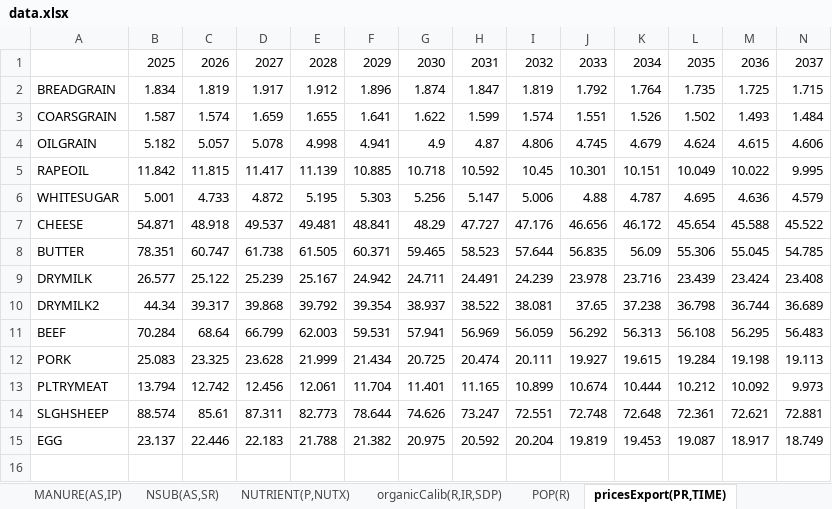
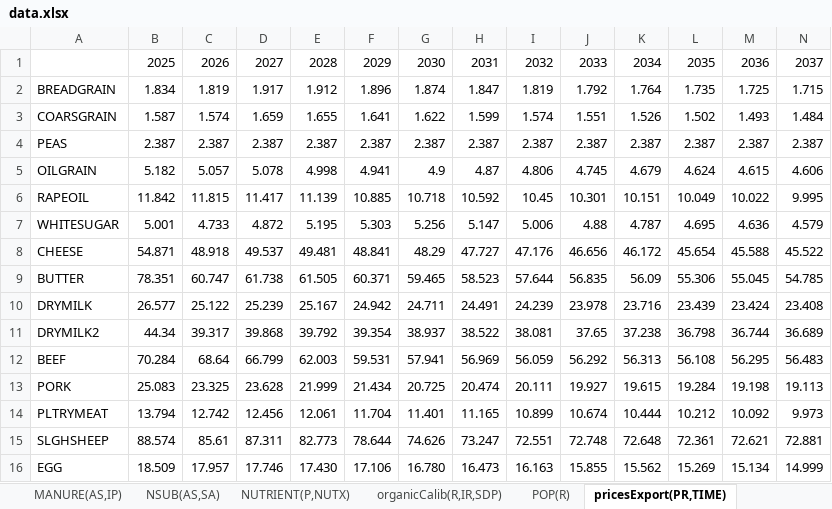
Before and after one commit to AgriFood/SASM, an Excel workbook: data/data.xlsx, sheet pricesExport(PR,TIME), drawn as a sheet; only a part is shown; values as stored, in another font and other column widths than the file's, no borders; removed rows and columns are numbered as before the commit, all else as after; rows hold the shown columns only; the diff names each change by its address in the sheet, - before the commit and + after, or states it on an @@ line.

```diff
--- a/data/data.xlsx (sheet pricesExport(PR,TIME))
+++ b/data/data.xlsx (sheet pricesExport(PR,TIME))
-sheet tab: NSUB(AS,SR)
+sheet tab: NSUB(AS,SA)
+row 4: PEAS | 2.387 | 2.387 | 2.387 | 2.387 | 2.387 | 2.387 | 2.387 | 2.387 | 2.387 | 2.387 | 2.387 | 2.387 | 2.387
-row 15: EGG | 23.137 | 22.446 | 22.183 | 21.788 | 21.382 | 20.975 | 20.592 | 20.204 | 19.819 | 19.453 | 19.087 | 18.917 | 18.749
+row 16: EGG | 18.509 | 17.957 | 17.746 | 17.430 | 17.106 | 16.780 | 16.473 | 16.163 | 15.855 | 15.562 | 15.269 | 15.134 | 14.999
```
Also changed, not shown: sheet BMR(R,PR,TRD), sheet BXR(R,PR,TRD), sheet NSUB(AS,SA), sheet BPRN(PR,SDP), sheet BIRI(IR,R), sheet BIN(IN,SDP), 5 more sheets, other sheet tabs, 2 other files.
